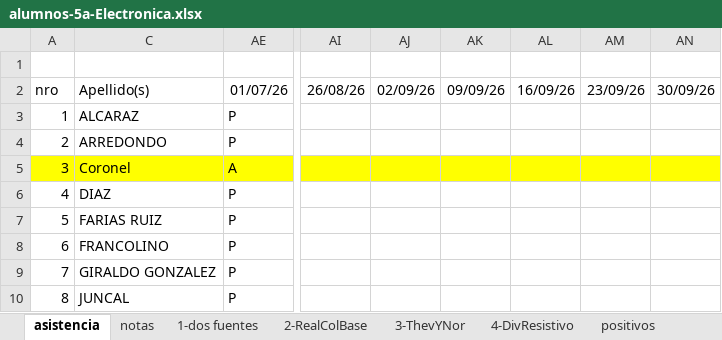
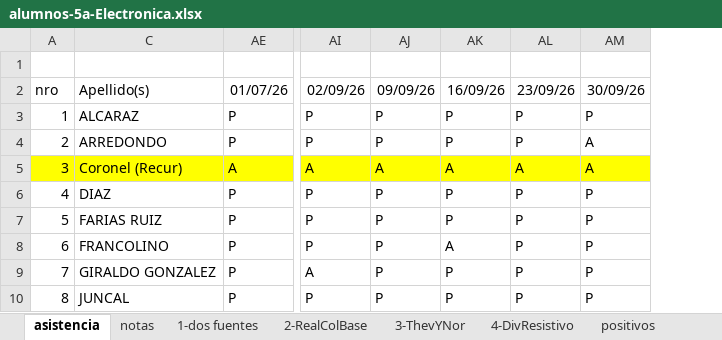
Before and after one commit to gcasas1972/inasistencias_2026, an Excel workbook: inasistencias-5a-Electornica/alumnos-5a-Electronica.xlsx, sheet asistencia, drawn as a sheet; only a part is shown, gaps mark what is left out; values as stored, in another font and other column widths than the file's, no borders; conditional formats not drawn; removed rows and columns are numbered as before the commit, all else as after; the diff names each change by its address in the sheet, - before the commit and + after, or states it on an @@ line.

```diff
--- a/inasistencias-5a-Electornica/alumnos-5a-Electronica.xlsx (sheet asistencia)
+++ b/inasistencias-5a-Electornica/alumnos-5a-Electronica.xlsx (sheet asistencia)
-column AI, row 2: 26/08/26
-column AJ, row 2: 02/09/26
-column AK, row 2: 09/09/26
-column AL, row 2: 16/09/26
-column AM, row 2: 23/09/26
-column AN, row 2: 30/09/26
+column AI, rows 2-10: 02/09/26 | P | P | A | P | P | P | A | P
+column AJ, rows 2-10: 09/09/26 | P | P | A | P | P | P | P | P
+column AK, rows 2-10: 16/09/26 | P | P | A | P | P | A | P | P
+column AL, rows 2-10: 23/09/26 | P | P | A | P | P | P | P | P
+column AM, rows 2-10: 30/09/26 | P | A | A | P | P | P | P | P
-C5: Coronel
+C5: Coronel (Recur)
```
Also changed, not shown: sheet notas, other sheet tabs, inasistencias-4b-ElectYsistDeComTP/alumnos-4b-ElectroYSistDeCom.xlsx, inasistencias-4b-tc/alumnos-4b-tc.xlsx, 24 other files.
